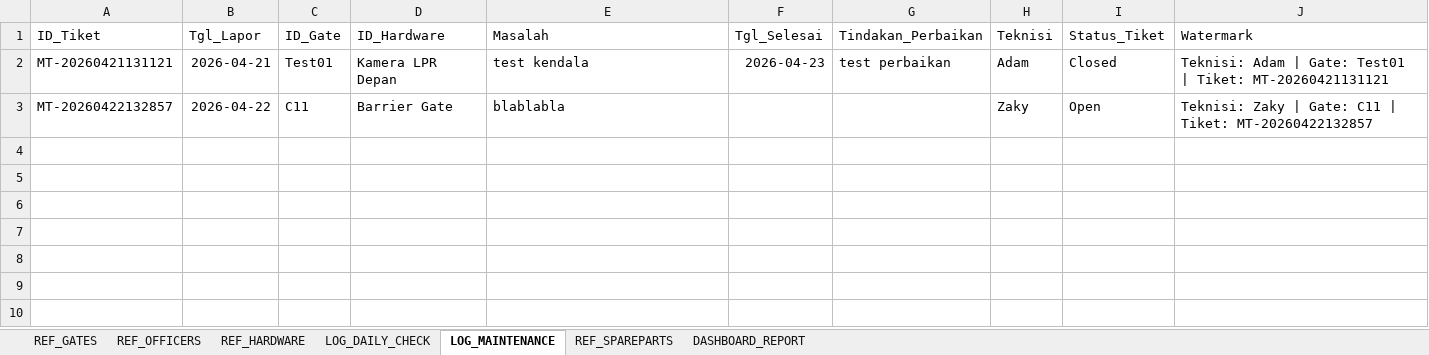
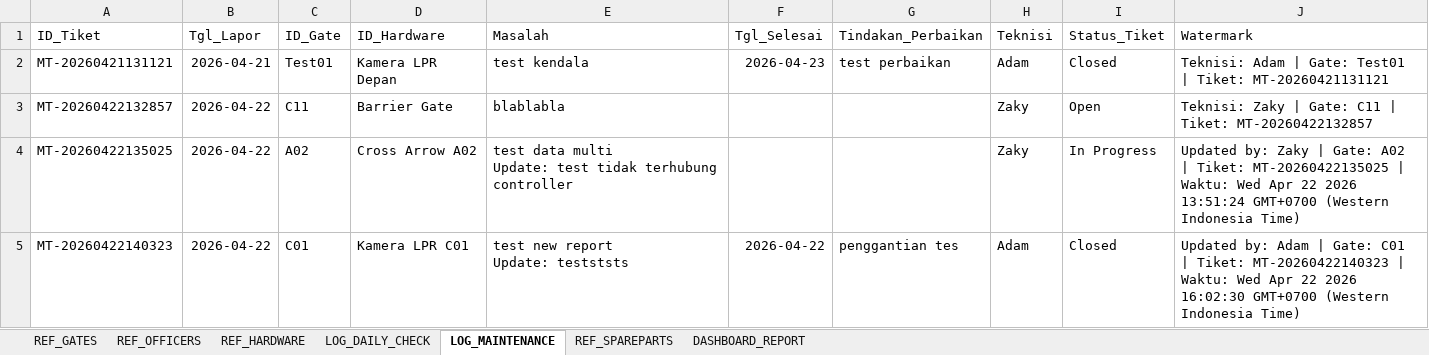
Before and after one commit to adamzakys/autogate-utility, an Excel workbook: Database-app.xlsx, sheet LOG_MAINTENANCE, drawn as a sheet; values as stored, in another font and other column widths than the file's, no borders; charts and pictures not drawn; ↵ is a line break in a cell; the diff names each change by its address in the sheet, - before the commit and + after, or states it on an @@ line.

```diff
--- a/Database-app.xlsx (sheet LOG_MAINTENANCE)
+++ b/Database-app.xlsx (sheet LOG_MAINTENANCE)
+row 4: MT-20260422135025 | 2026-04-22 | A02 | Cross Arrow A02 | test data multi ↵ Update: test tidak terhubung controller |  |  | Zaky | In Progress | Updated by: Zaky | Gate: A02 | Tiket: MT-20260422135025 | Waktu: Wed Apr 22 2026 13:51:24 GMT+0700 (Western Indonesia Time)
+row 5: MT-20260422140323 | 2026-04-22 | C01 | Kamera LPR C01 | test new report ↵ Update: testststs | 2026-04-22 | penggantian tes | Adam | Closed | Updated by: Adam | Gate: C01 | Tiket: MT-20260422140323 | Waktu: Wed Apr 22 2026 16:02:30 GMT+0700 (Western Indonesia Time)
```
Also changed, not shown: sheet REF_HARDWARE, sheet LOG_DAILY_CHECK, sheet DASHBOARD_REPORT, 3 other files.
